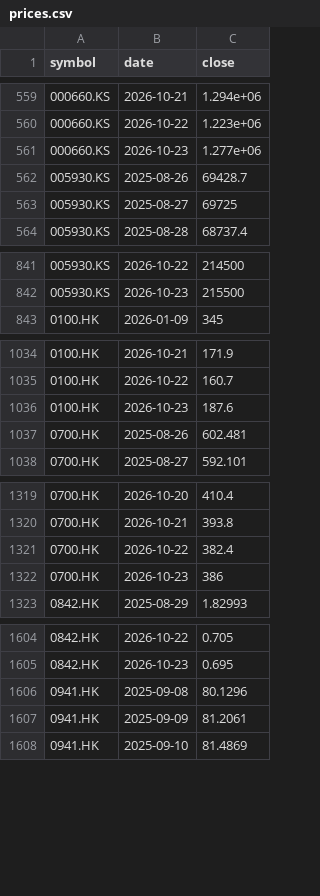
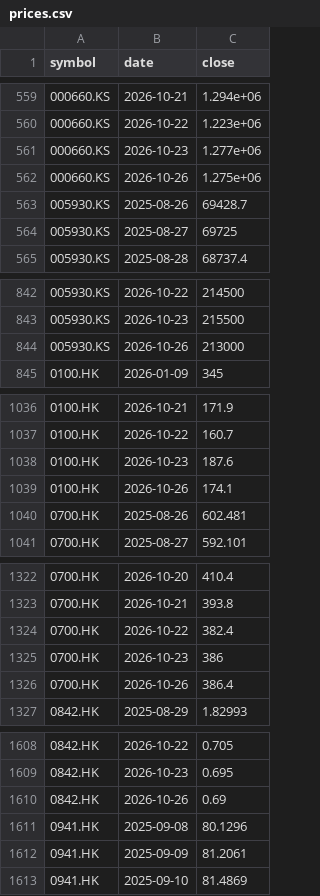
Before and after one commit to leevvyy/ai-news, a CSV file: data/market/prices.csv, drawn as a sheet; only a part is shown, gaps mark what is left out; the diff covers the shown part only; the diff names each change by its address in the sheet, - before the commit and + after, or states it on an @@ line.

```diff
--- a/data/market/prices.csv
+++ b/data/market/prices.csv
+row 562: 000660.KS | 2026-10-26 | 1.275e+06
+row 844: 005930.KS | 2026-10-26 | 213000
+row 1039: 0100.HK | 2026-10-26 | 174.1
+row 1326: 0700.HK | 2026-10-26 | 386.4
+row 1610: 0842.HK | 2026-10-26 | 0.69
```
Also changed, not shown: 61 added rows elsewhere in this file, 8 other files.
